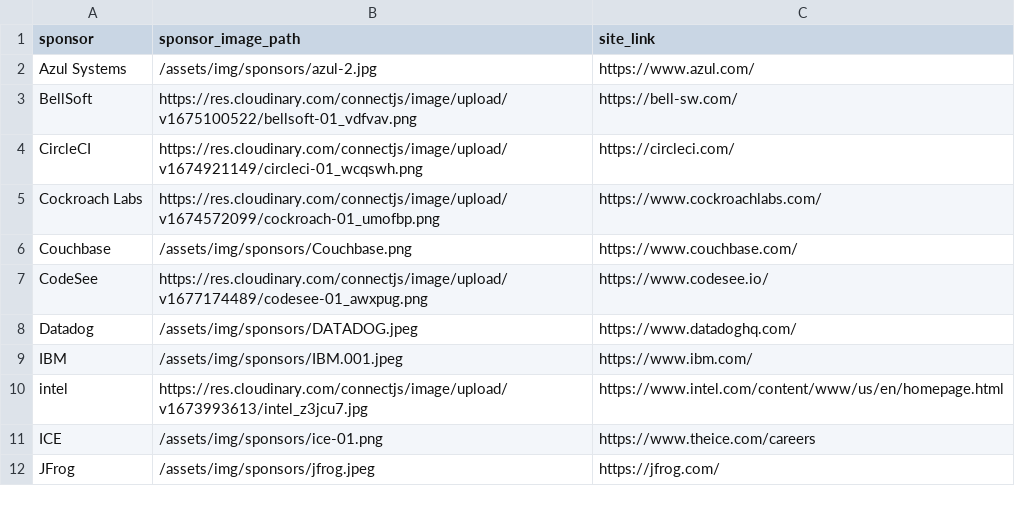
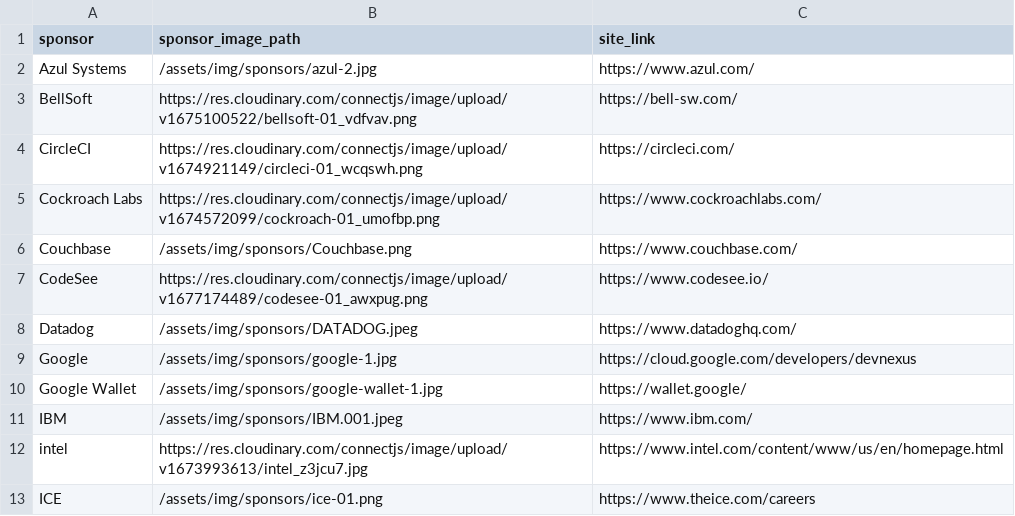
Before and after one commit to lauramoore/ajug_website, a CSV file: _data/sponsors.csv, drawn as a sheet; only a part is shown; the shorter side is filled out with more unchanged rows.

Commit message:
Updated 3 files via CloudCannon.

```diff
--- a/_data/sponsors.csv
+++ b/_data/sponsors.csv
@@ -8,2 +8,4 @@ CodeSee,https://res.cloudinary.com/connectjs/image/upload/v1677174489/codesee-01
 Datadog,/assets/img/sponsors/DATADOG.jpeg,https://www.datadoghq.com/
+Google,/assets/img/sponsors/google-1.jpg,https://cloud.google.com/developers/devnexus
+Google Wallet,/assets/img/sponsors/google-wallet-1.jpg,https://wallet.google/
 IBM,/assets/img/sponsors/IBM.001.jpeg,https://www.ibm.com/
```
Also changed, not shown: 2 other files.
